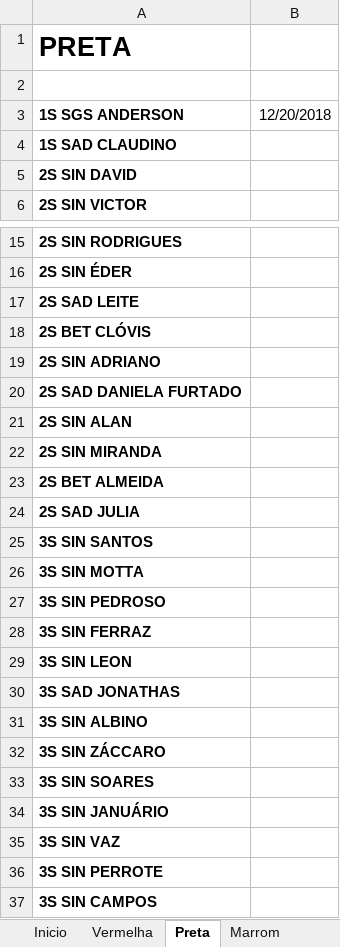
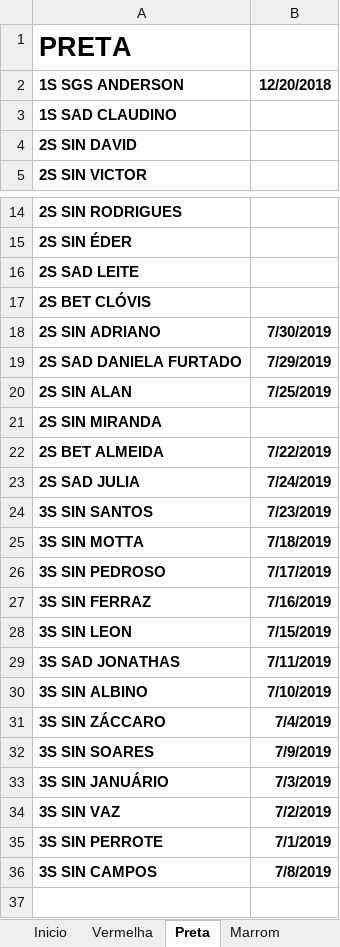
Before and after one commit to coelhocta/Escala, an Excel workbook: Escala - Copia.xlsx, sheet Preta, drawn as a sheet; only a part is shown, gaps mark what is left out; values as stored, in another font and other column widths than the file's, no borders; removed rows and columns are numbered as before the commit, all else as after; the diff names each change by its address in the sheet, - before the commit and + after, or states it on an @@ line.

```diff
--- a/Escala - Copia.xlsx (sheet Preta)
+++ b/Escala - Copia.xlsx (sheet Preta)
-row 2: (empty)
-B2 bold: off
+B2 bold: on
-B18: (empty)
+B18: 7/30/2019
-B19: (empty)
+B19: 7/29/2019
-B20: (empty)
+B20: 7/25/2019
-B22: (empty)
+B22: 7/22/2019
-B23: (empty)
+B23: 7/24/2019
-B24: (empty)
+B24: 7/23/2019
-B25: (empty)
+B25: 7/18/2019
-B26: (empty)
+B26: 7/17/2019
-B27: (empty)
+B27: 7/16/2019
-B28: (empty)
+B28: 7/15/2019
-B29: (empty)
+B29: 7/11/2019
-B30: (empty)
+B30: 7/10/2019
-B31: (empty)
+B31: 7/4/2019
-B32: (empty)
+B32: 7/9/2019
-B33: (empty)
+B33: 7/3/2019
-B34: (empty)
+B34: 7/2/2019
-B35: (empty)
+B35: 7/1/2019
-B36: (empty)
+B36: 7/8/2019
```
Also changed, not shown: sheet Inicio, sheet Vermelha, sheet Roxa, sheet Marrom, other sheet tabs, Escala.xlsx, 1 other file.
